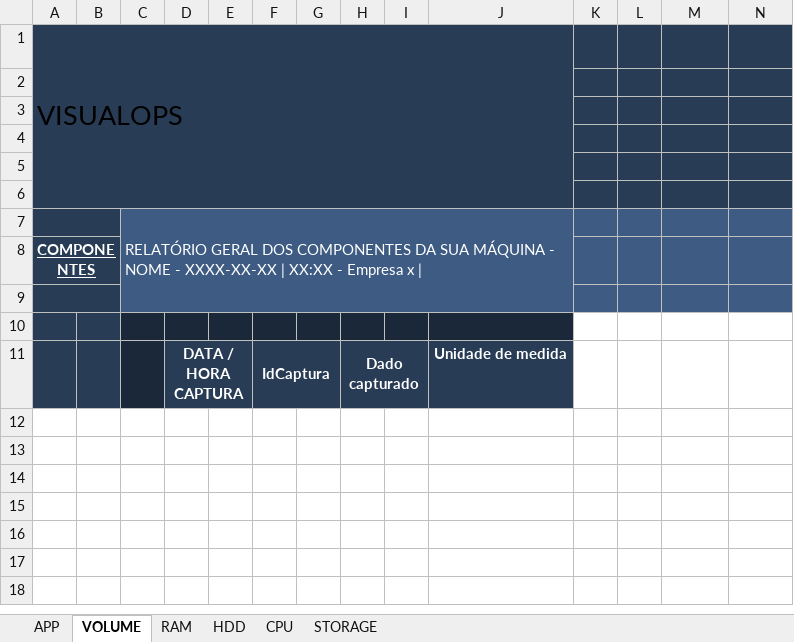
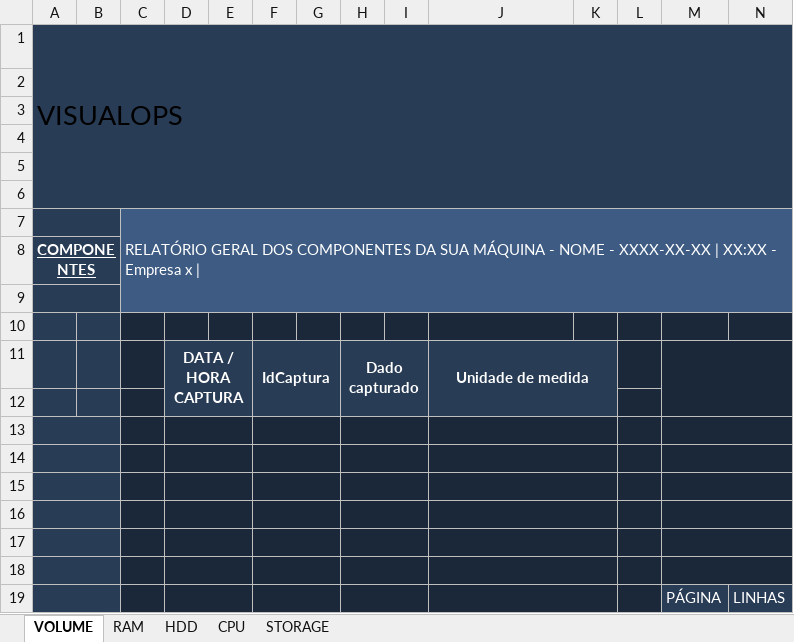
Before and after one commit to Organizacao-Grupo5/front-VisualOps, an Excel workbook: src/controllers/report/template_visualOps_report.xlsx, sheet VOLUME, drawn as a sheet; values as stored, in another font and other column widths than the file's, no borders; charts and pictures not drawn; removed rows and columns are numbered as before the commit, all else as after; the diff names each change by its address in the sheet, - before the commit and + after, or states it on an @@ line.

```diff
--- a/src/controllers/report/template_visualOps_report.xlsx (sheet VOLUME)
+++ b/src/controllers/report/template_visualOps_report.xlsx (sheet VOLUME)
-sheet tab: APP
-A1:J6 merged
+A1:N6 merged
-C7:J9 merged
+C7:N9 merged
-K10:N10 fill: none
+K10:N10 fill: #1B2839
+J11:K12 merged
-K11 fill: none
+K11 fill: #283C55
-L11:N11 fill: none
+L11:N11 fill: #1B2839
+M11:N12 merged
+row 12: (empty)
+row 13: (empty)
+row 14: (empty)
+row 15: (empty)
+row 16: (empty)
+row 17: (empty)
+row 18: (empty)
+row 19:  |  |  |  |  |  |  |  |  |  |  |  | PÁGINA | LINHAS
```
Also changed, not shown: sheet STORAGE, charts or pictures.
